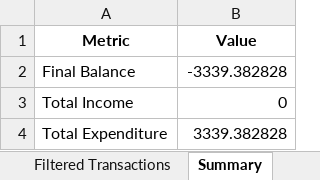
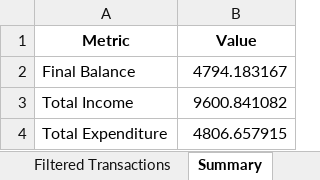
Before and after one commit to jupiterBill/Zignaly-Transaction, an Excel workbook: Zignaly_Balance_Report.xlsx, sheet Summary, drawn as a sheet; values as stored, in another font and other column widths than the file's, no borders; the diff names each change by its address in the sheet, - before the commit and + after, or states it on an @@ line.

```diff
--- a/Zignaly_Balance_Report.xlsx (sheet Summary)
+++ b/Zignaly_Balance_Report.xlsx (sheet Summary)
-B2 (Value): -3339.382828
+B2 (Value): 4794.183167
-B3 (Value): 0
+B3 (Value): 9600.841082
-B4 (Value): 3339.382828
+B4 (Value): 4806.657915
```
Also changed, not shown: sheet Filtered Transactions, sheet TotalsByType, 7 other files.
